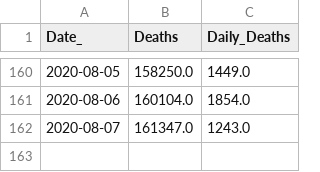
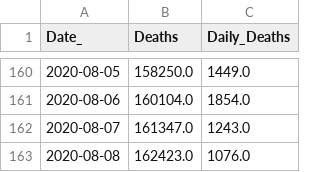
Before and after one commit to LindsayMoir/arima, a CSV file: df.csv, drawn as a sheet; only a part is shown, gaps mark what is left out; the diff names each change by its address in the sheet, - before the commit and + after, or states it on an @@ line.

```diff
--- a/df.csv
+++ b/df.csv
+row 163: 2020-08-08 | 162423.0 | 1076.0
```
Also changed, not shown: data/stationary.csv, 9 other files.
